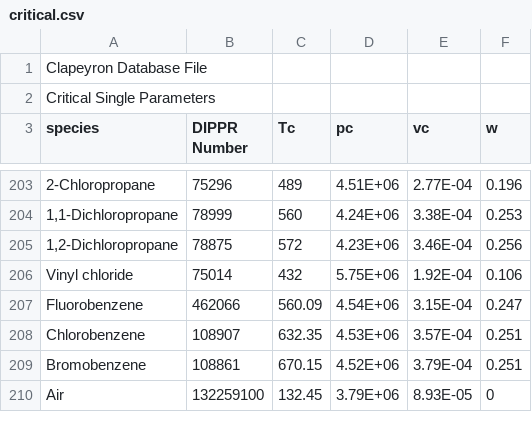
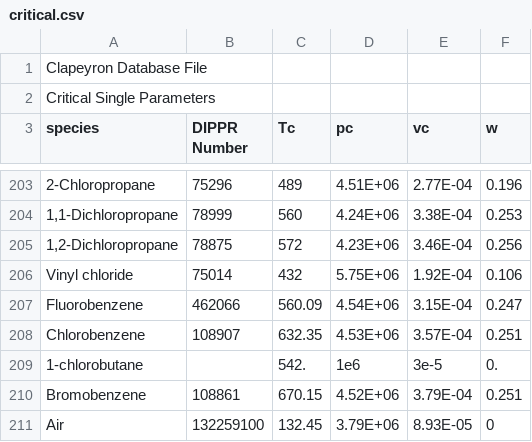
Before and after one commit to ClapeyronThermo/Clapeyron.jl, a CSV file: database/properties/critical.csv, drawn as a sheet; only a part is shown, gaps mark what is left out.

```diff
--- a/database/properties/critical.csv
+++ b/database/properties/critical.csv
@@ -208,2 +208,3 @@ Fluorobenzene,462066,560.09,4.54E+06,3.15E-04,0.247
 Chlorobenzene,108907,632.35,4.53E+06,3.57E-04,0.251
+1-chlorobutane,,542.,1e6,3e-5,0.
 Bromobenzene,108861,670.15,4.52E+06,3.79E-04,0.251
```
Also changed, not shown: database/Activity/UNIFAC/UNIFAC_groups.csv.
